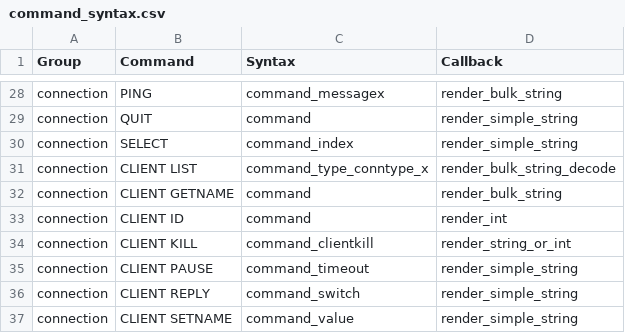
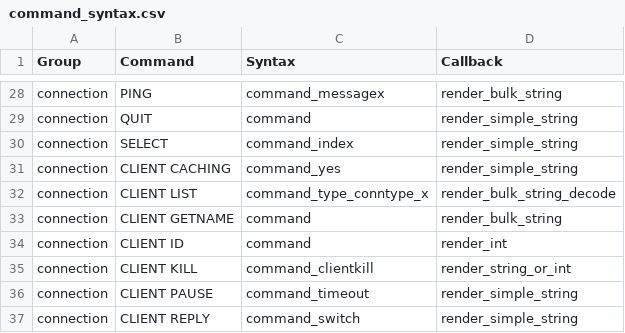
Before and after one commit to laixintao/iredis, a CSV file: iredis/data/command_syntax.csv, drawn as a sheet; only a part is shown, gaps mark what is left out; the shorter side is filled out with more unchanged rows.

Commit message:
add command support: client caching.

```diff
--- a/iredis/data/command_syntax.csv
+++ b/iredis/data/command_syntax.csv
@@ -30,2 +30,3 @@ connection,QUIT,command,render_simple_string
 connection,SELECT,command_index,render_simple_string
+connection,CLIENT CACHING,command_yes,render_simple_string
 connection,CLIENT LIST,command_type_conntype_x,render_bulk_string_decode
```
Also changed, not shown: 2 other files.
